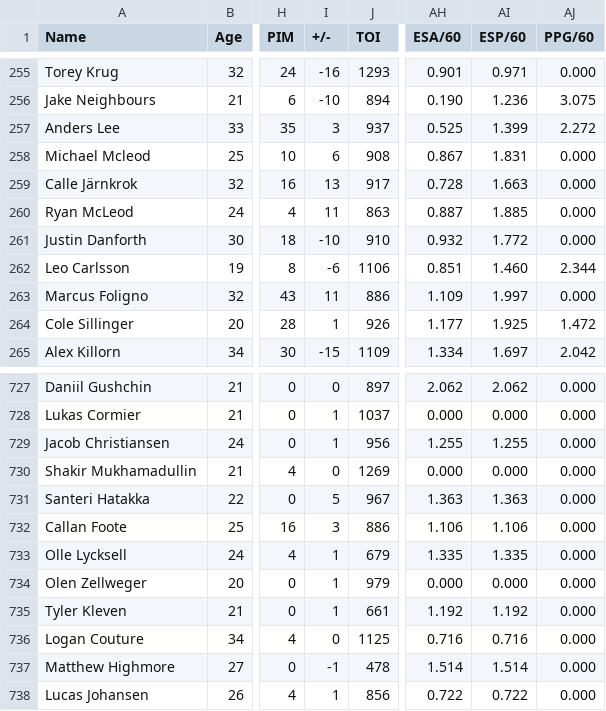
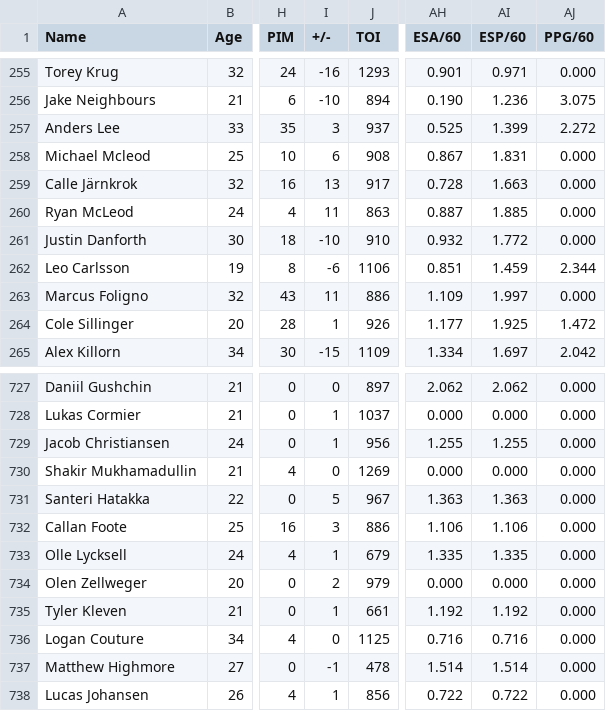
Before and after one commit to RileyZurrin/NHL-Points-Predictor, a CSV file: Website/data.csv, drawn as a sheet; only a part is shown, gaps mark what is left out; the diff covers the shown part only; the diff names each change by its address in the sheet, - before the commit and + after, or states it on an @@ line.

```diff
--- a/Website/data.csv
+++ b/Website/data.csv
-AI262 (ESP/60): 1.460
+AI262 (ESP/60): 1.459
-I734 (+/-): 1
+I734 (+/-): 2
```
Also changed, not shown: 10 edited cells elsewhere in this file.
